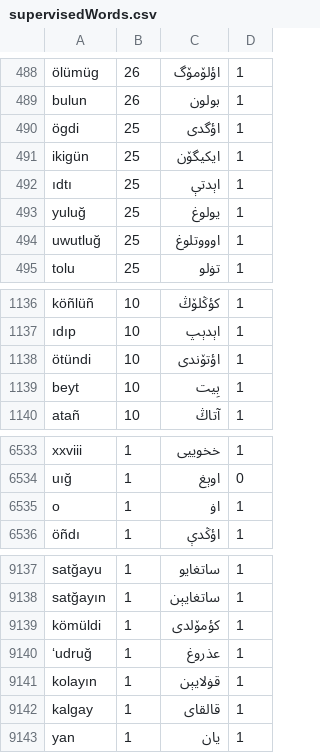
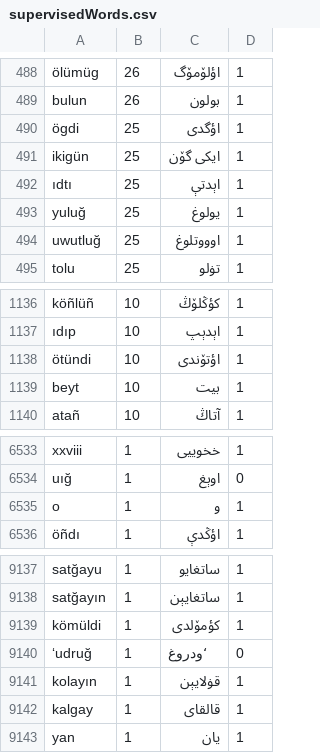
Before and after one commit to Haghrah/Kutadgu-Bilig, a CSV file: Text/supervisedWords.csv, drawn as a sheet; only a part is shown, gaps mark what is left out; the diff covers the shown part only.

```diff
--- a/Text/supervisedWords.csv
+++ b/Text/supervisedWords.csv
@@ -490,3 +490,3 @@ bulun,26,بولون,1
 ögdi,25,اؤگدی,1
-ikigün,25,ایکیگۆن,1
+ikigün,25,ایکی گۆن,1
 ıdtı,25,اېدتې,1
@@ -1138,3 +1138,3 @@ köñlüñ,10,کؤڭلۆڭ,1
 ötündi,10,اؤتۆندی,1
-beyt,10,بِیت,1
+beyt,10,بیت,1
 atañ,10,آتاڭ,1
@@ -6534,3 +6534,3 @@ xxviii,1,خخوییی,1
 uığ,1,اوېغ,0
-o,1,اۏ,1
+o,1,و,1
 öñdı,1,اؤڭدې,1
@@ -9139,3 +9139,3 @@ satğayın,1,ساتغایېن,1
 kömüldi,1,کؤمۆلدی,1
-‘udruğ,1,عذروغ,1
+‘udruğ,1,‘ودروغ,0
 kolayın,1,قۏلایېن,1
```
Also changed, not shown: 10 edited cells elsewhere in this file, 4 other files.
